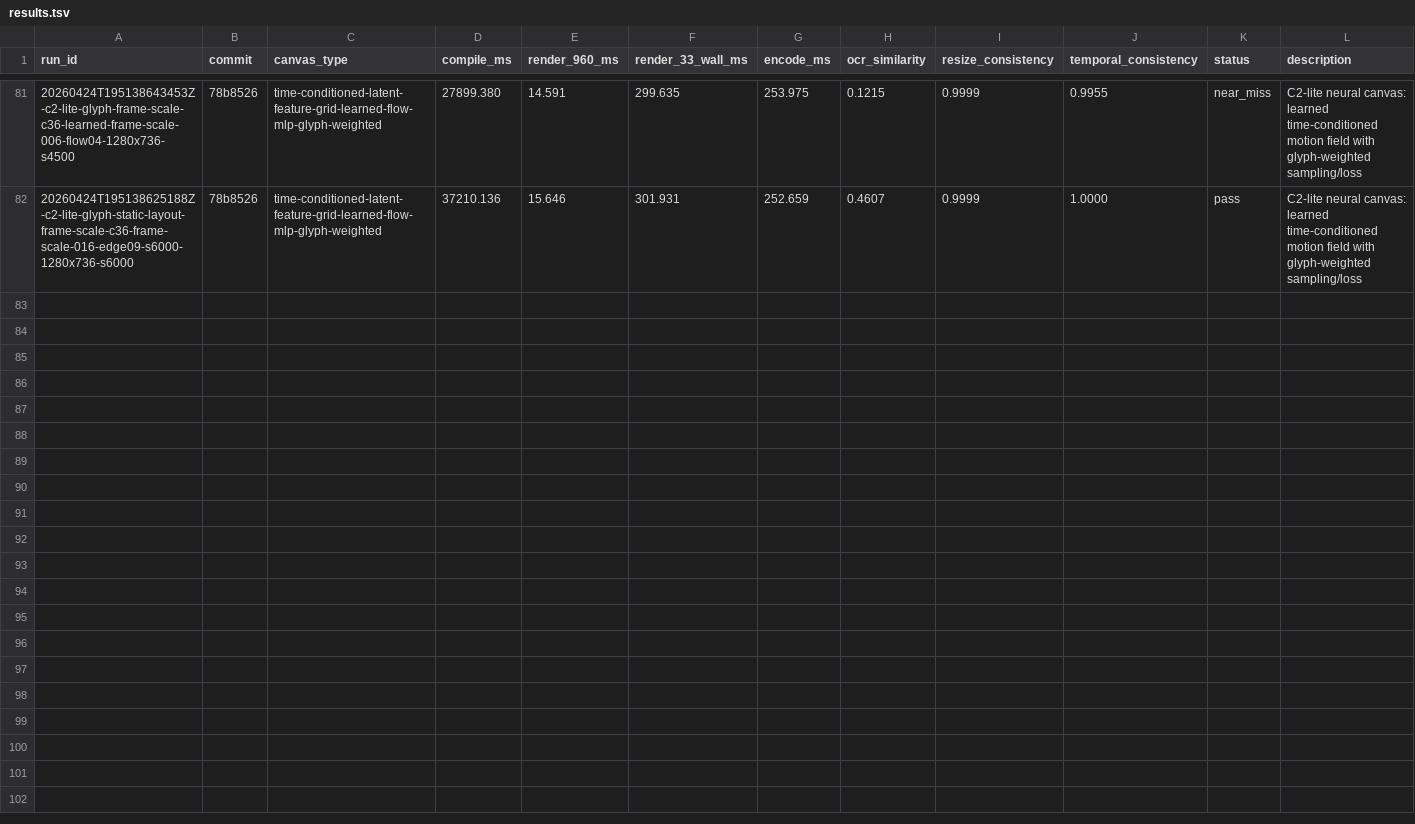
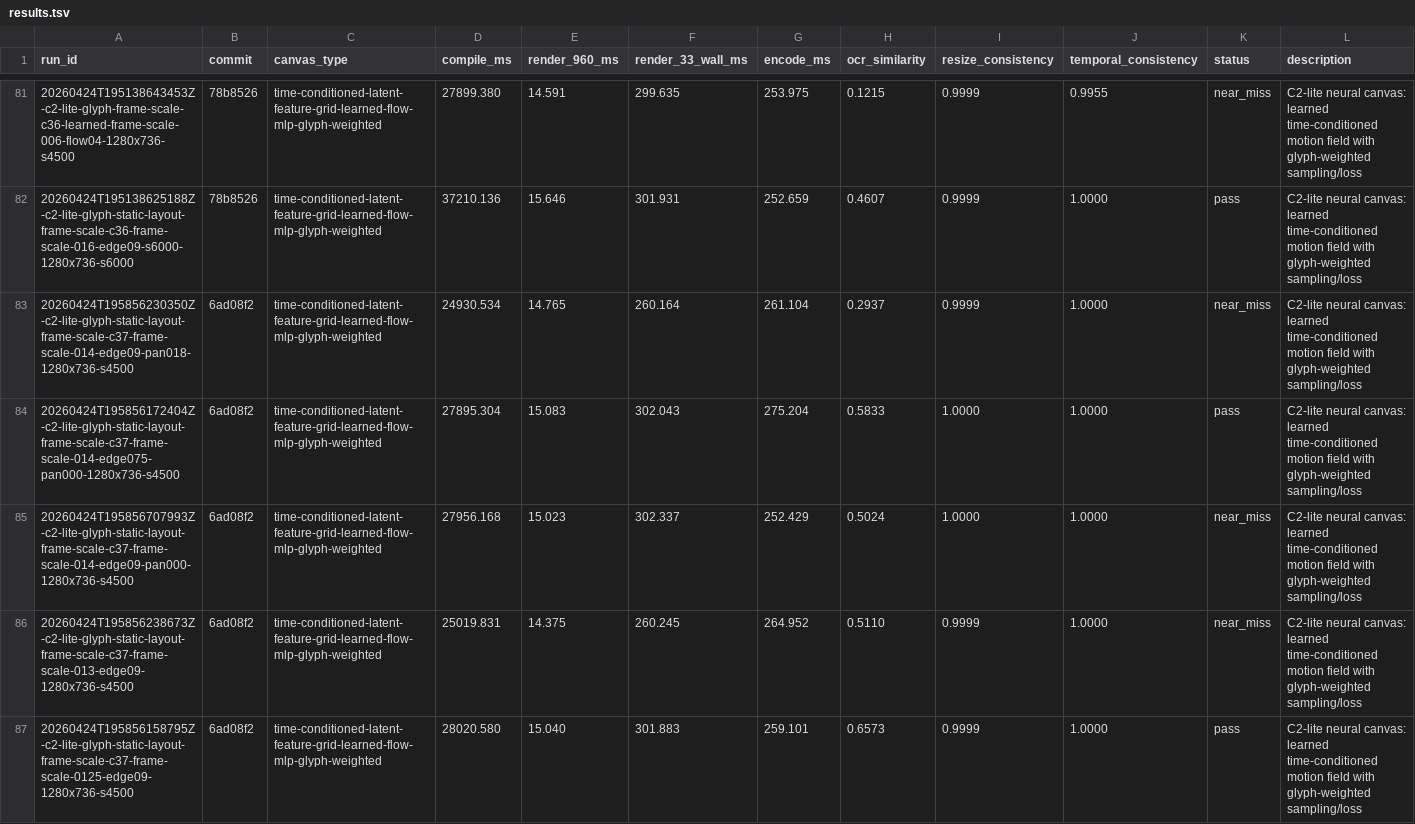
Before and after one commit to dennisonbertram/flipbook-research, a TSV file: docs/experiments/track-c/results.tsv, drawn as a sheet; only a part is shown, gaps mark what is left out; the diff covers the shown part only.

Commit message:
Update Track C results 2026-04-24 20:04 UTC

```diff
--- a/docs/experiments/track-c/results.tsv
+++ b/docs/experiments/track-c/results.tsv
@@ -82 +82,6 @@ run_id	commit	canvas_type	compile_ms	render_960_ms	render_33_wall_ms	encode_ms	o
 20260424T195138625188Z-c2-lite-glyph-static-layout-frame-scale-c36-frame-scale-016-edge09-s6000-1280x736-s6000	78b8526	time-conditioned-latent-feature-grid-learned-flow-mlp-glyph-weighted	37210.136	15.646	301.931	252.659	0.4607	0.9999	1.0000	pass	C2-lite neural canvas: learned time-conditioned motion field with glyph-weighted sampling/loss
+20260424T195856230350Z-c2-lite-glyph-static-layout-frame-scale-c37-frame-scale-014-edge09-pan018-1280x736-s4500	6ad08f2	time-conditioned-latent-feature-grid-learned-flow-mlp-glyph-weighted	24930.534	14.765	260.164	261.104	0.2937	0.9999	1.0000	near_miss	C2-lite neural canvas: learned time-conditioned motion field with glyph-weighted sampling/loss
+20260424T195856172404Z-c2-lite-glyph-static-layout-frame-scale-c37-frame-scale-014-edge075-pan000-1280x736-s4500	6ad08f2	time-conditioned-latent-feature-grid-learned-flow-mlp-glyph-weighted	27895.304	15.083	302.043	275.204	0.5833	1.0000	1.0000	pass	C2-lite neural canvas: learned time-conditioned motion field with glyph-weighted sampling/loss
+20260424T195856707993Z-c2-lite-glyph-static-layout-frame-scale-c37-frame-scale-014-edge09-pan000-1280x736-s4500	6ad08f2	time-conditioned-latent-feature-grid-learned-flow-mlp-glyph-weighted	27956.168	15.023	302.337	252.429	0.5024	1.0000	1.0000	near_miss	C2-lite neural canvas: learned time-conditioned motion field with glyph-weighted sampling/loss
+20260424T195856238673Z-c2-lite-glyph-static-layout-frame-scale-c37-frame-scale-013-edge09-1280x736-s4500	6ad08f2	time-conditioned-latent-feature-grid-learned-flow-mlp-glyph-weighted	25019.831	14.375	260.245	264.952	0.5110	0.9999	1.0000	near_miss	C2-lite neural canvas: learned time-conditioned motion field with glyph-weighted sampling/loss
+20260424T195856158795Z-c2-lite-glyph-static-layout-frame-scale-c37-frame-scale-0125-edge09-1280x736-s4500	6ad08f2	time-conditioned-latent-feature-grid-learned-flow-mlp-glyph-weighted	28020.580	15.040	301.883	259.101	0.6573	0.9999	1.0000	pass	C2-lite neural canvas: learned time-conditioned motion field with glyph-weighted sampling/loss
```
Also changed, not shown: 5 added rows elsewhere in this file, docs/experiments/track-c/eval-results.tsv, 12 other files.
